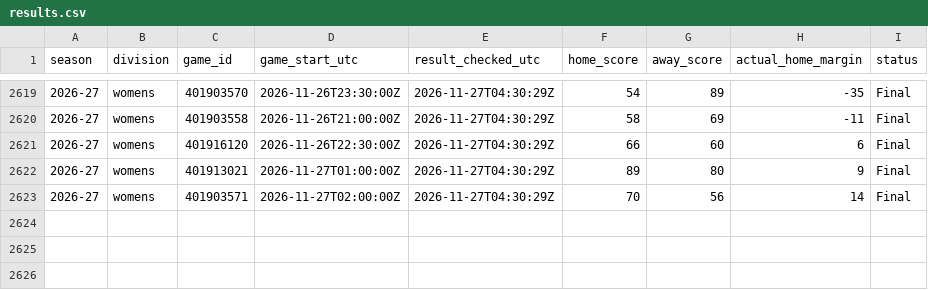
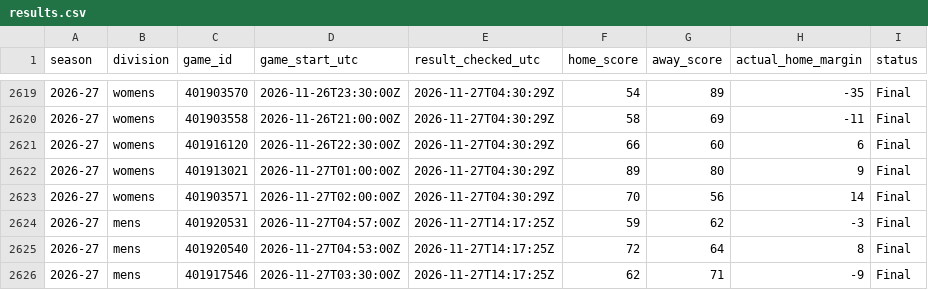
Before and after one commit to hcaver16-arch/college-basketball-ratings, a CSV file: data/prospective/2026-27/results.csv, drawn as a sheet; only a part is shown, gaps mark what is left out; the diff names each change by its address in the sheet, - before the commit and + after, or states it on an @@ line.

```diff
--- a/data/prospective/2026-27/results.csv
+++ b/data/prospective/2026-27/results.csv
+row 2624: 2026-27 | mens | 401920531 | 2026-11-27T04:57:00Z | 2026-11-27T14:17:25Z | 59 | 62 | -3 | Final
+row 2625: 2026-27 | mens | 401920540 | 2026-11-27T04:53:00Z | 2026-11-27T14:17:25Z | 72 | 64 | 8 | Final
+row 2626: 2026-27 | mens | 401917546 | 2026-11-27T03:30:00Z | 2026-11-27T14:17:25Z | 62 | 71 | -9 | Final
```
Also changed, not shown: data/prospective/2026-27/anchored_pairs_v233.csv, 5 other files.
